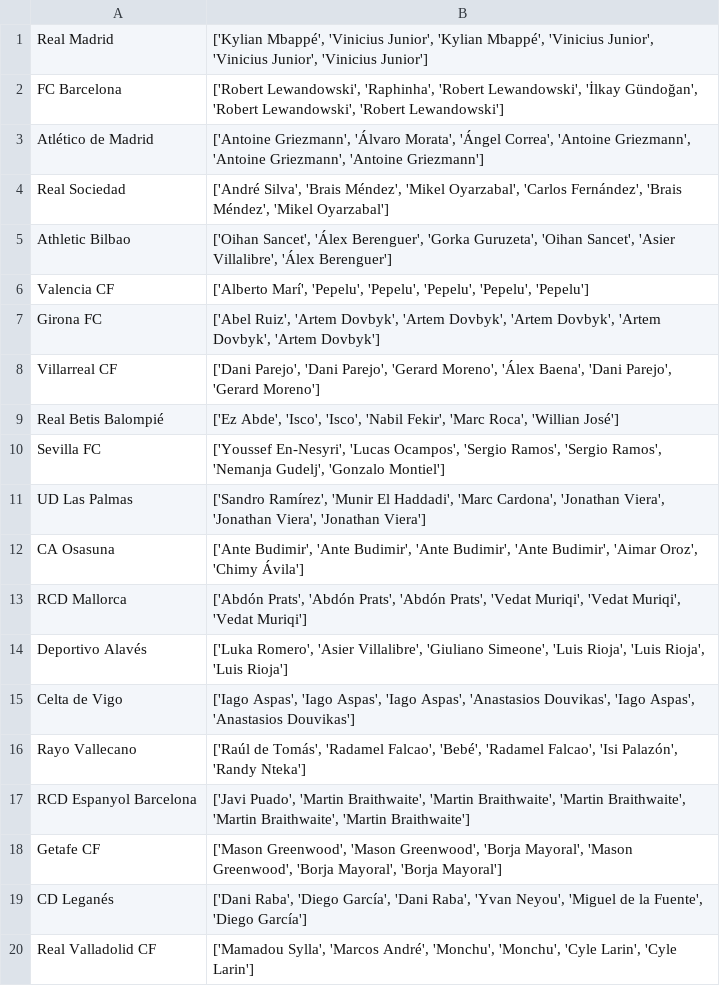
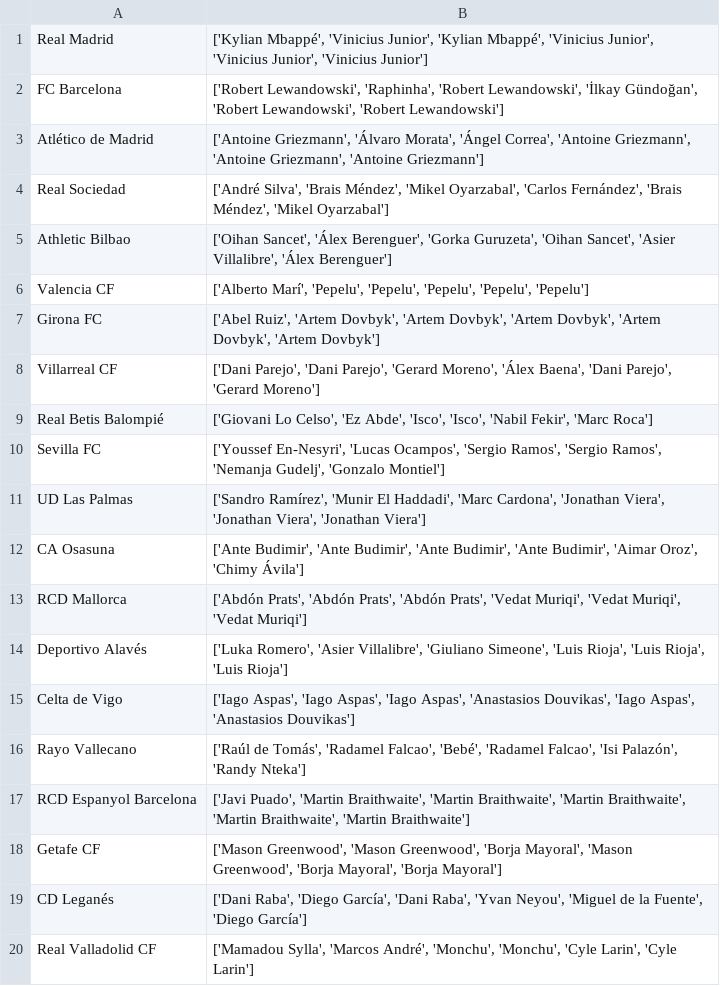
Before and after one commit to pabloroldan98/knapsack-football-formations, a CSV file: csv_files/transfermarket_laliga_penalty_takers.csv, drawn as a sheet.

```diff
--- a/csv_files/transfermarket_laliga_penalty_takers.csv
+++ b/csv_files/transfermarket_laliga_penalty_takers.csv
@@ -8,3 +8,3 @@ Girona FC,"['Abel Ruiz', 'Artem Dovbyk', 'Artem Dovbyk', 'Artem Dovbyk', 'Artem
 Villarreal CF,"['Dani Parejo', 'Dani Parejo', 'Gerard Moreno', 'Álex Baena', 'Dani Parejo', 'Gerard Moreno']"
-Real Betis Balompié,"['Ez Abde', 'Isco', 'Isco', 'Nabil Fekir', 'Marc Roca', 'Willian José']"
+Real Betis Balompié,"['Giovani Lo Celso', 'Ez Abde', 'Isco', 'Isco', 'Nabil Fekir', 'Marc Roca']"
 Sevilla FC,"['Youssef En-Nesyri', 'Lucas Ocampos', 'Sergio Ramos', 'Sergio Ramos', 'Nemanja Gudelj', 'Gonzalo Montiel']"
```
Also changed, not shown: csv_files/futbolfantasy_laliga_players_start_probabilities.csv, csv_files/futmondo_laliga_players_positions.csv, 7 other files.
